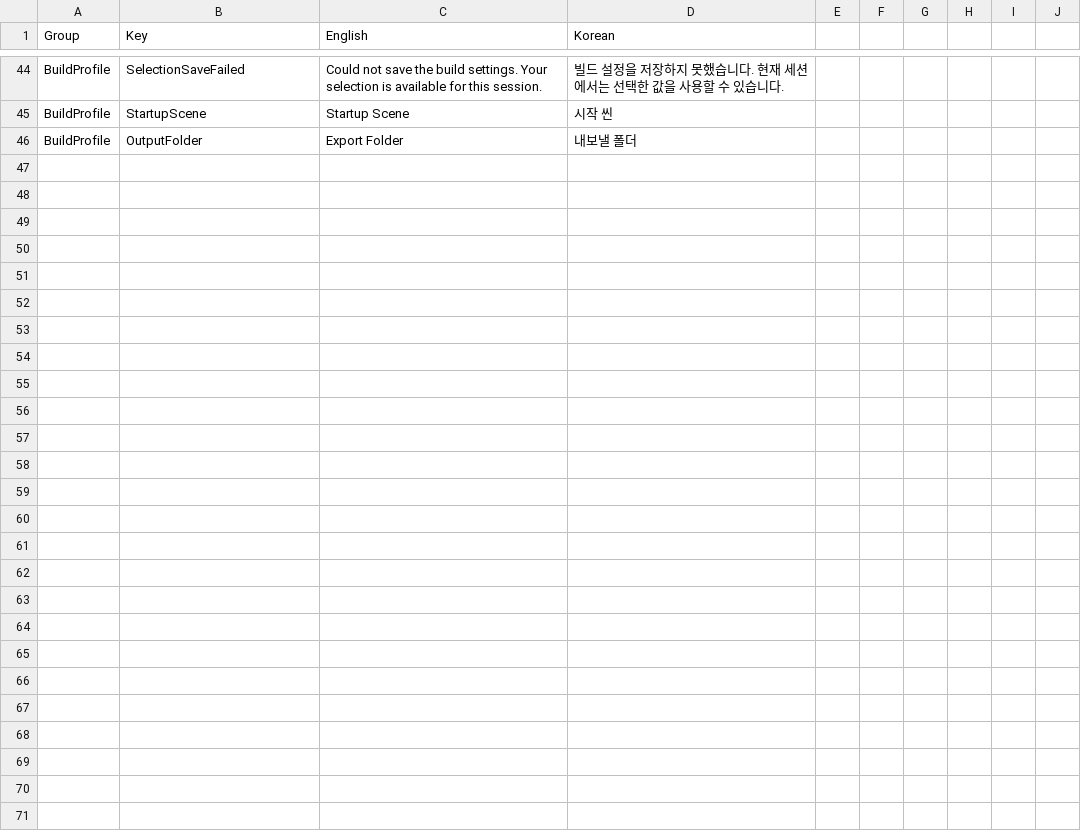
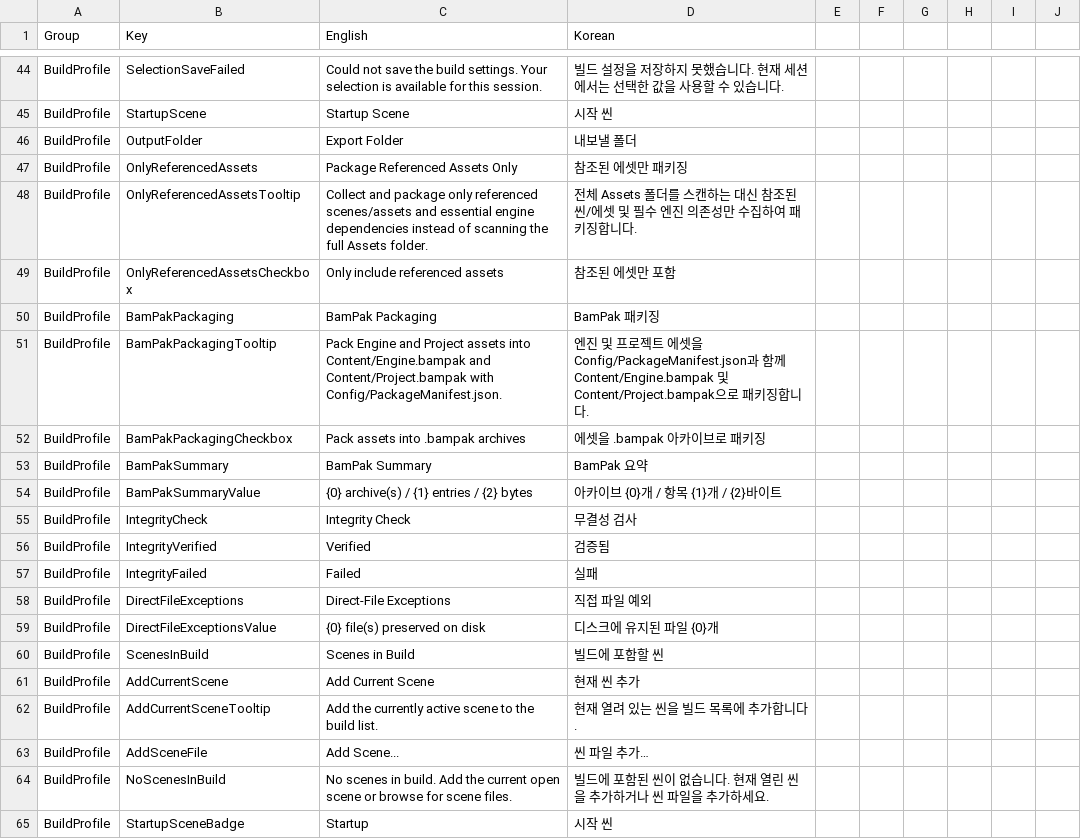
Before and after one commit to Bamtoliya/BamEngine, a CSV file: Editor/Resources/Data/Localization/Editor.BuildProfile.csv, drawn as a sheet; only a part is shown, gaps mark what is left out; the diff covers the shown part only.

Commit message:
feat(editor-ui,l10n): unify TextButton, sidebar BuildProfilePanel, tables, and live console translation

```diff
--- a/Editor/Resources/Data/Localization/Editor.BuildProfile.csv
+++ b/Editor/Resources/Data/Localization/Editor.BuildProfile.csv
@@ -46 +46,20 @@ BuildProfile,StartupScene,Startup Scene,시작 씬
 BuildProfile,OutputFolder,Export Folder,내보낼 폴더
+BuildProfile,OnlyReferencedAssets,Package Referenced Assets Only,참조된 에셋만 패키징
+BuildProfile,OnlyReferencedAssetsTooltip,"Collect and package only referenced scenes/assets and essential engine dependencies instead of scanning the full Assets folder.","전체 Assets 폴더를 스캔하는 대신 참조된 씬/에셋 및 필수 엔진 의존성만 수집하여 패키징합니다."
+BuildProfile,OnlyReferencedAssetsCheckbox,Only include referenced assets,참조된 에셋만 포함
+BuildProfile,BamPakPackaging,BamPak Packaging,BamPak 패키징
+BuildProfile,BamPakPackagingTooltip,"Pack Engine and Project assets into Content/Engine.bampak and Content/Project.bampak with Config/PackageManifest.json.","엔진 및 프로젝트 에셋을 Config/PackageManifest.json과 함께 Content/Engine.bampak 및 Content/Project.bampak으로 패키징합니다."
+BuildProfile,BamPakPackagingCheckbox,Pack assets into .bampak archives,에셋을 .bampak 아카이브로 패키징
+BuildProfile,BamPakSummary,BamPak Summary,BamPak 요약
+BuildProfile,BamPakSummaryValue,{0} archive(s) / {1} entries / {2} bytes,아카이브 {0}개 / 항목 {1}개 / {2}바이트
+BuildProfile,IntegrityCheck,Integrity Check,무결성 검사
+BuildProfile,IntegrityVerified,Verified,검증됨
+BuildProfile,IntegrityFailed,Failed,실패
+BuildProfile,DirectFileExceptions,Direct-File Exceptions,직접 파일 예외
+BuildProfile,DirectFileExceptionsValue,{0} file(s) preserved on disk,디스크에 유지된 파일 {0}개
+BuildProfile,ScenesInBuild,Scenes in Build,빌드에 포함할 씬
+BuildProfile,AddCurrentScene,Add Current Scene,현재 씬 추가
+BuildProfile,AddCurrentSceneTooltip,Add the currently active scene to the build list.,현재 열려 있는 씬을 빌드 목록에 추가합니다.
+BuildProfile,AddSceneFile,Add Scene...,씬 파일 추가…
+BuildProfile,NoScenesInBuild,No scenes in build. Add the current open scene or browse for scene files.,빌드에 포함된 씬이 없습니다. 현재 열린 씬을 추가하거나 씬 파일을 추가하세요.
+BuildProfile,StartupSceneBadge,Startup,시작 씬
```
Also changed, not shown: 23 added rows elsewhere in this file, Editor/Resources/Data/Localization/Editor.Action.csv, Editor/Resources/Data/Localization/Editor.ContentBrowser.csv, 54 other files.
